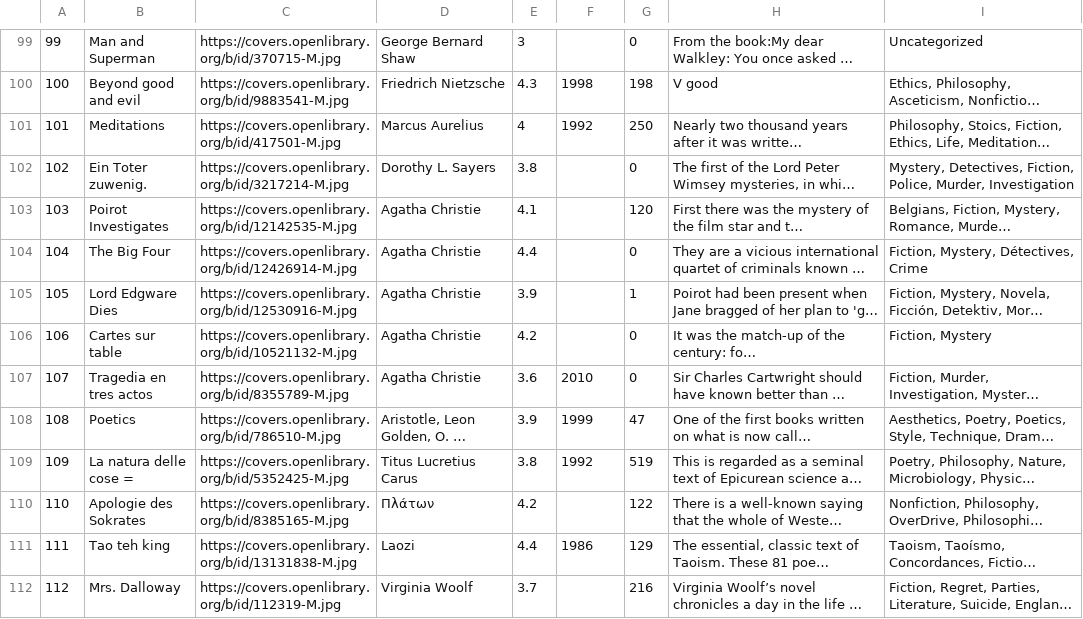
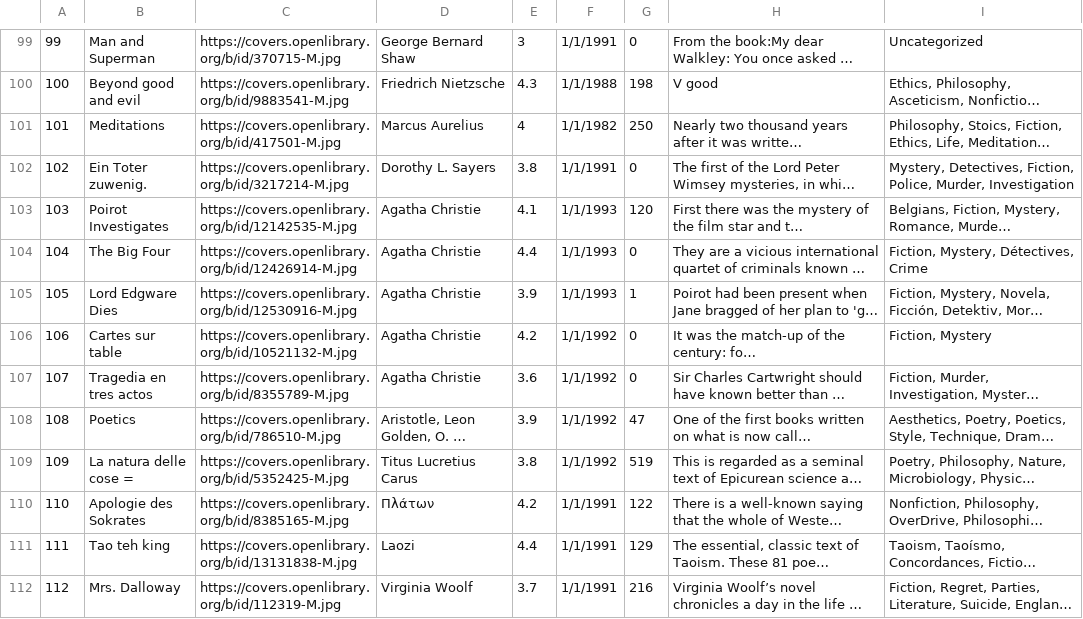
Before and after one commit to imeldamayanti/IF-46-03-G2, a CSV file: src/main/resources/seeds/books.csv, drawn as a sheet; only a part is shown, gaps mark what is left out; long unchanged cells end in …; the diff covers the shown part only; the diff names each change by its address in the sheet, - before the commit and + after, or states it on an @@ line.

```diff
--- a/src/main/resources/seeds/books.csv
+++ b/src/main/resources/seeds/books.csv
-F99: (empty)
+F99: 1/1/1991
-F100: 1998
+F100: 1/1/1988
-F101: 1992
+F101: 1/1/1982
-F102: (empty)
+F102: 1/1/1991
-F103:F105: (empty)
+F103:F105: 1/1/1993
-F106: (empty)
+F106: 1/1/1992
-F107: 2010
+F107: 1/1/1992
-F108: 1999
+F108: 1/1/1992
-F109: 1992
+F109: 1/1/1992
-F110: (empty)
+F110: 1/1/1991
-F111: 1986
+F111: 1/1/1991
-F112: (empty)
+F112: 1/1/1991
```
Also changed, not shown: 126 edited cells elsewhere in this file, 1 other file.
